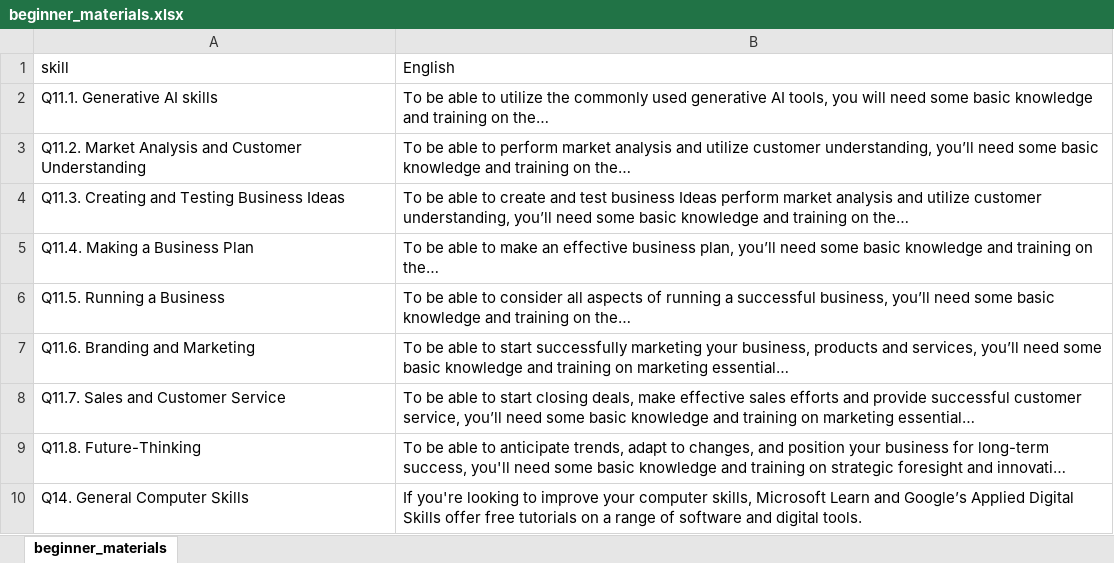
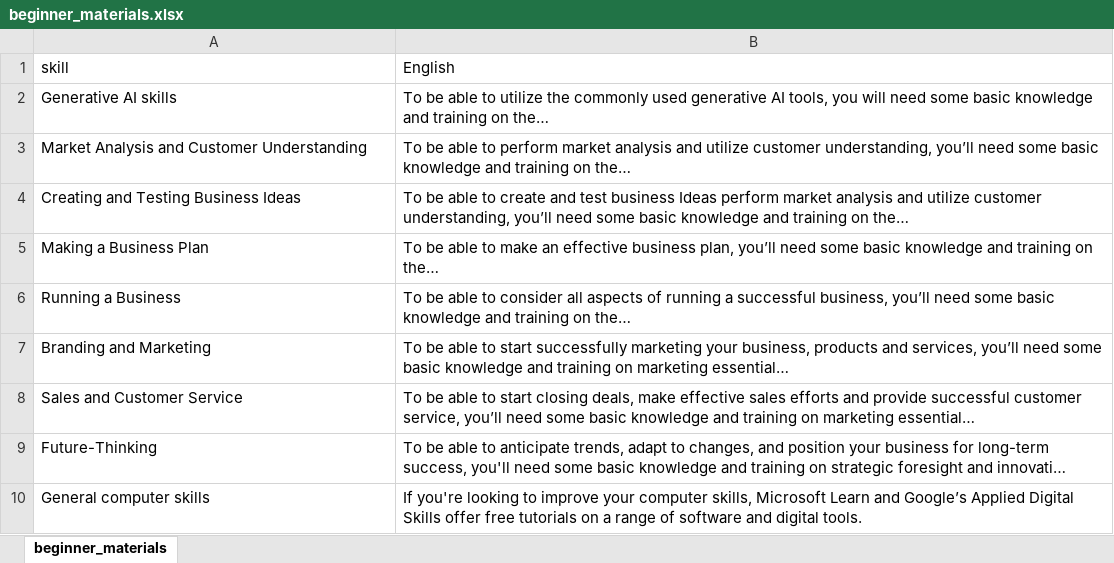
Before and after one commit to kauttoj/Learning_assistant_AI_tool, an Excel workbook: data/beginner_materials.xlsx, sheet beginner_materials, drawn as a sheet; long unchanged cells end in …; values as stored, in another font and other column widths than the file's, no borders; the diff names each change by its address in the sheet, - before the commit and + after, or states it on an @@ line.

```diff
--- a/data/beginner_materials.xlsx (sheet beginner_materials)
+++ b/data/beginner_materials.xlsx (sheet beginner_materials)
-A2 (skill): Q11.1. Generative AI skills
+A2 (skill): Generative AI skills
-A3 (skill): Q11.2. Market Analysis…
+A3 (skill): Market Analysis…
-A4 (skill): Q11.3. Creating and Testing Business Ideas
+A4 (skill): Creating and Testing Business Ideas
-A5 (skill): Q11.4. Making a Business Plan
+A5 (skill): Making a Business Plan
-A6 (skill): Q11.5. Running a Business
+A6 (skill): Running a Business
-A7 (skill): Q11.6. Branding and Marketing
+A7 (skill): Branding and Marketing
-A8 (skill): Q11.7. Sales and Customer Service
+A8 (skill): Sales and Customer Service
-A9 (skill): Q11.8. Future-Thinking
+A9 (skill): Future-Thinking
-A10 (skill): Q14. General Computer Skills
+A10 (skill): General computer skills
```
Also changed, not shown: 30 other files.
